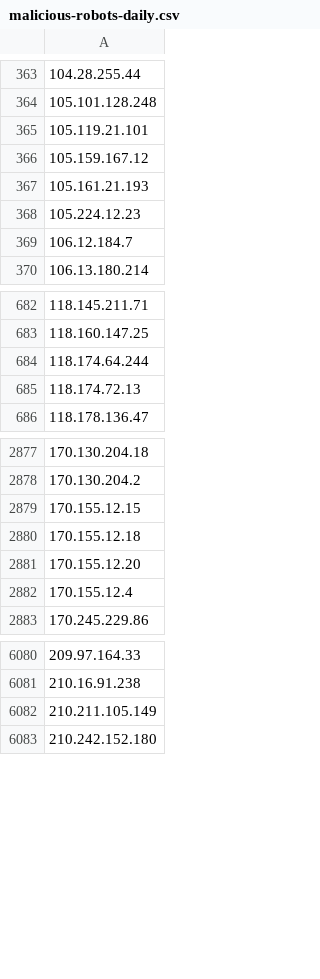
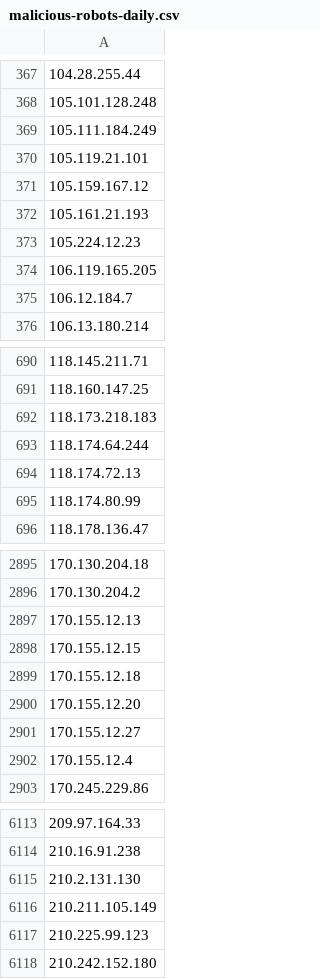
Before and after one commit to DXC-0/Malicious-Robots, a CSV file: malicious-robots-daily.csv, drawn as a sheet; only a part is shown, gaps mark what is left out; the diff covers the shown part only; the diff names each change by its address in the sheet, - before the commit and + after, or states it on an @@ line.

Commit message:
Update malicious-robots.txt

```diff
--- a/malicious-robots-daily.csv
+++ b/malicious-robots-daily.csv
+row 369: 105.111.184.249
+row 374: 106.119.165.205
+row 692: 118.173.218.183
+row 695: 118.174.80.99
+row 2897: 170.155.12.13
+row 2901: 170.155.12.27
+row 6115: 210.2.131.130
+row 6117: 210.225.99.123
```
Also changed, not shown: 58 added rows elsewhere in this file, 1 other file.
